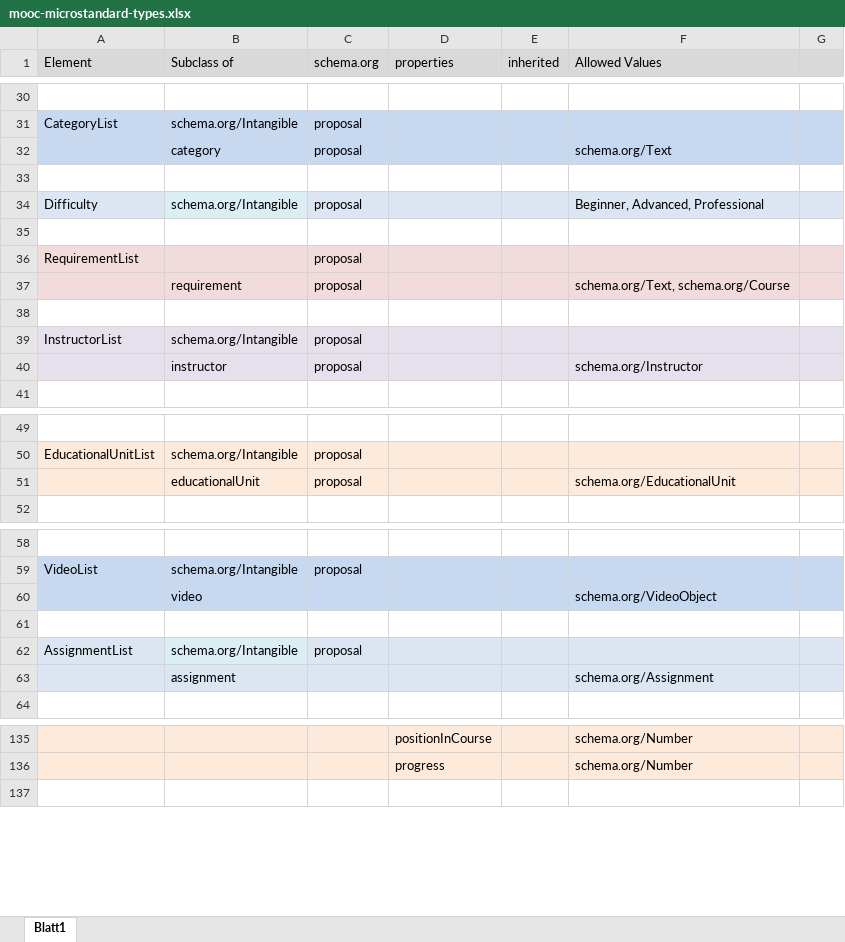
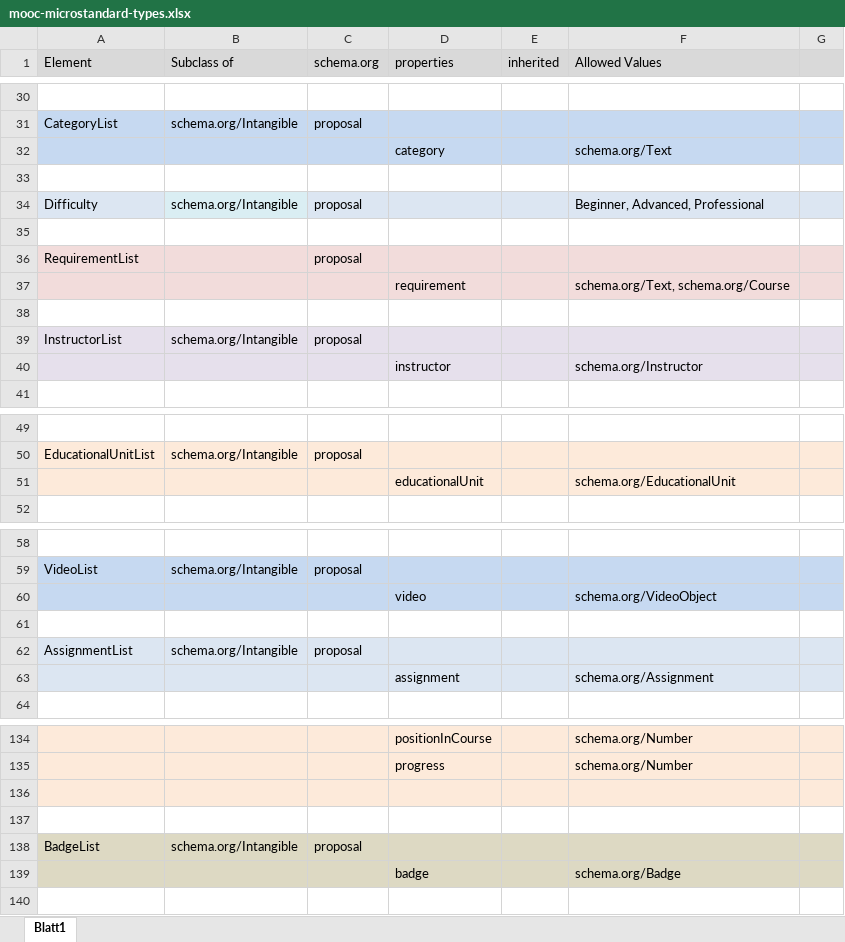
Before and after one commit to openHPI/mooc-standards, an Excel workbook: mooc-microstandard-types.xlsx, sheet Blatt1, drawn as a sheet; only a part is shown, gaps mark what is left out; values as stored, in another font and other column widths than the file's, no borders; removed rows and columns are numbered as before the commit, all else as after; the diff covers the shown part only; the diff names each change by its address in the sheet, - before the commit and + after, or states it on an @@ line.

Commit message:
added BadgeList

```diff
--- a/mooc-microstandard-types.xlsx (sheet Blatt1)
+++ b/mooc-microstandard-types.xlsx (sheet Blatt1)
-row 32:  | category | proposal |  |  | schema.org/Text
+row 32:  |  |  | category |  | schema.org/Text
-row 37:  | requirement | proposal |  |  | schema.org/Text, schema.org/Course
+row 37:  |  |  | requirement |  | schema.org/Text, schema.org/Course
-row 40:  | instructor | proposal |  |  | schema.org/Instructor
+row 40:  |  |  | instructor |  | schema.org/Instructor
-row 51:  | educationalUnit | proposal |  |  | schema.org/EducationalUnit
+row 51:  |  |  | educationalUnit |  | schema.org/EducationalUnit
-row 60:  | video |  |  |  | schema.org/VideoObject
+row 60:  |  |  | video |  | schema.org/VideoObject
-row 63:  | assignment |  |  |  | schema.org/Assignment
+row 63:  |  |  | assignment |  | schema.org/Assignment
+row 136: (empty)
+row 137: (empty)
+row 138: BadgeList | schema.org/Intangible | proposal
+row 139:  |  |  | badge |  | schema.org/Badge
```
Also changed, not shown: 2 added rows, 3 removed rows, 2 edited cells and cell formats elsewhere in this sheet, 2 other files.
